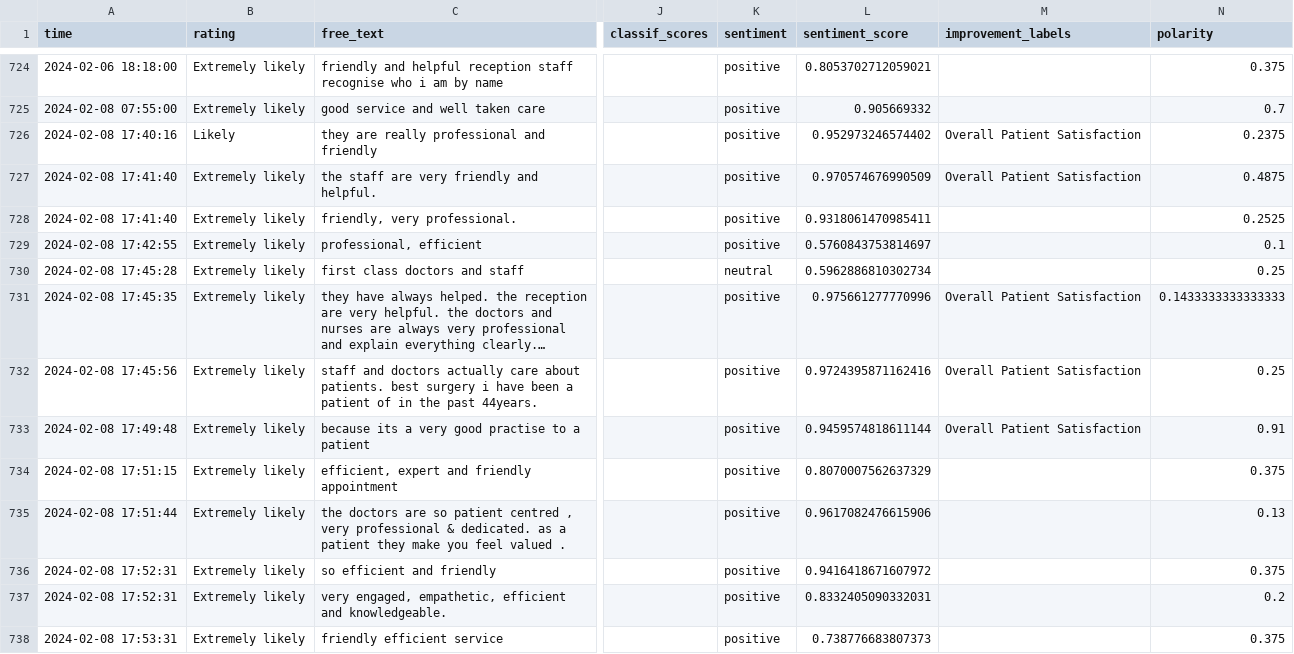
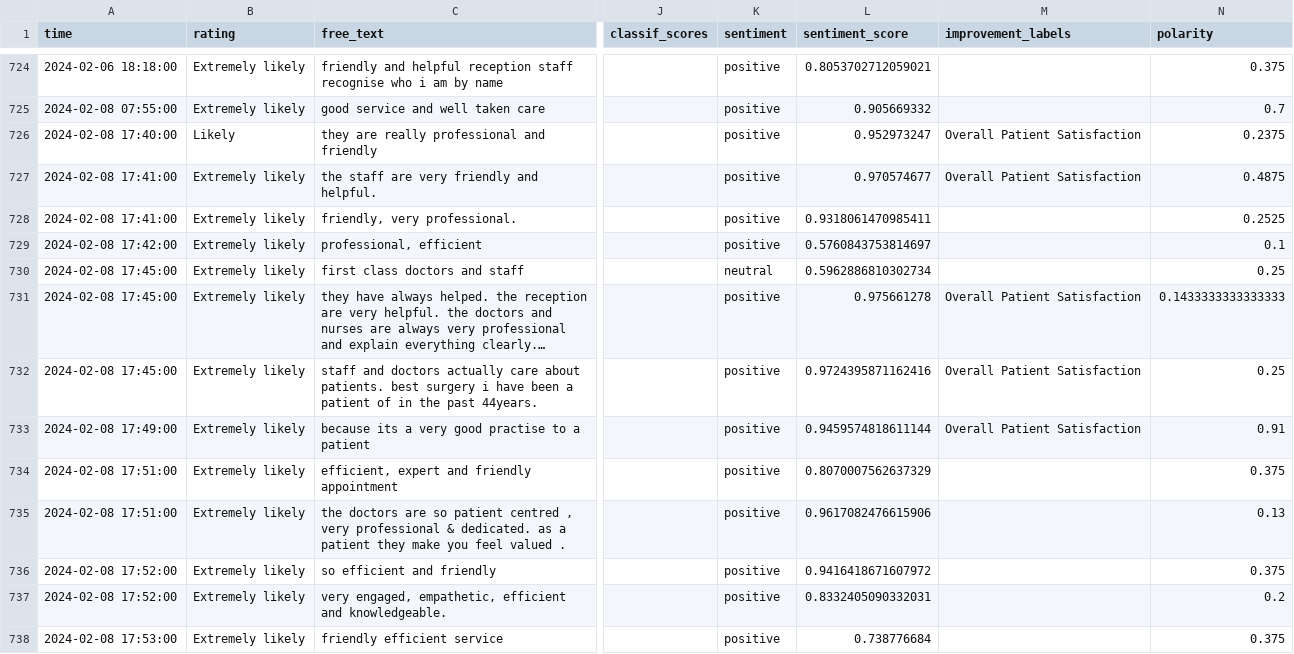
Before and after one commit to janduplessis883/friends-and-family-test-analysis, a CSV file: friendsfamilytest/data/data.csv, drawn as a sheet; only a part is shown, gaps mark what is left out; long unchanged cells end in …; the diff covers the shown part only; the diff names each change by its address in the sheet, - before the commit and + after, or states it on an @@ line.

Commit message:
Automated commit via Python script - 2024-02-11 14:19

```diff
--- a/friendsfamilytest/data/data.csv
+++ b/friendsfamilytest/data/data.csv
-A726 (time): 2024-02-08 17:40:16
+A726 (time): 2024-02-08 17:40:00
-L726 (sentiment_score): 0.952973246574402
+L726 (sentiment_score): 0.952973247
-A727:A728 (time): 2024-02-08 17:41:40
+A727:A728 (time): 2024-02-08 17:41:00
-L727 (sentiment_score): 0.970574676990509
+L727 (sentiment_score): 0.970574677
-A729 (time): 2024-02-08 17:42:55
+A729 (time): 2024-02-08 17:42:00
-A730 (time): 2024-02-08 17:45:28
+A730 (time): 2024-02-08 17:45:00
-A731 (time): 2024-02-08 17:45:35
+A731 (time): 2024-02-08 17:45:00
-L731 (sentiment_score): 0.975661277770996
+L731 (sentiment_score): 0.975661278
-A732 (time): 2024-02-08 17:45:56
+A732 (time): 2024-02-08 17:45:00
-A733 (time): 2024-02-08 17:49:48
+A733 (time): 2024-02-08 17:49:00
-A734 (time): 2024-02-08 17:51:15
+A734 (time): 2024-02-08 17:51:00
-A735 (time): 2024-02-08 17:51:44
+A735 (time): 2024-02-08 17:51:00
-A736:A737 (time): 2024-02-08 17:52:31
+A736:A737 (time): 2024-02-08 17:52:00
-A738 (time): 2024-02-08 17:53:31
+A738 (time): 2024-02-08 17:53:00
-L738 (sentiment_score): 0.738776683807373
+L738 (sentiment_score): 0.738776684
```
Also changed, not shown: 2 removed rows and 50 edited cells elsewhere in this file.
